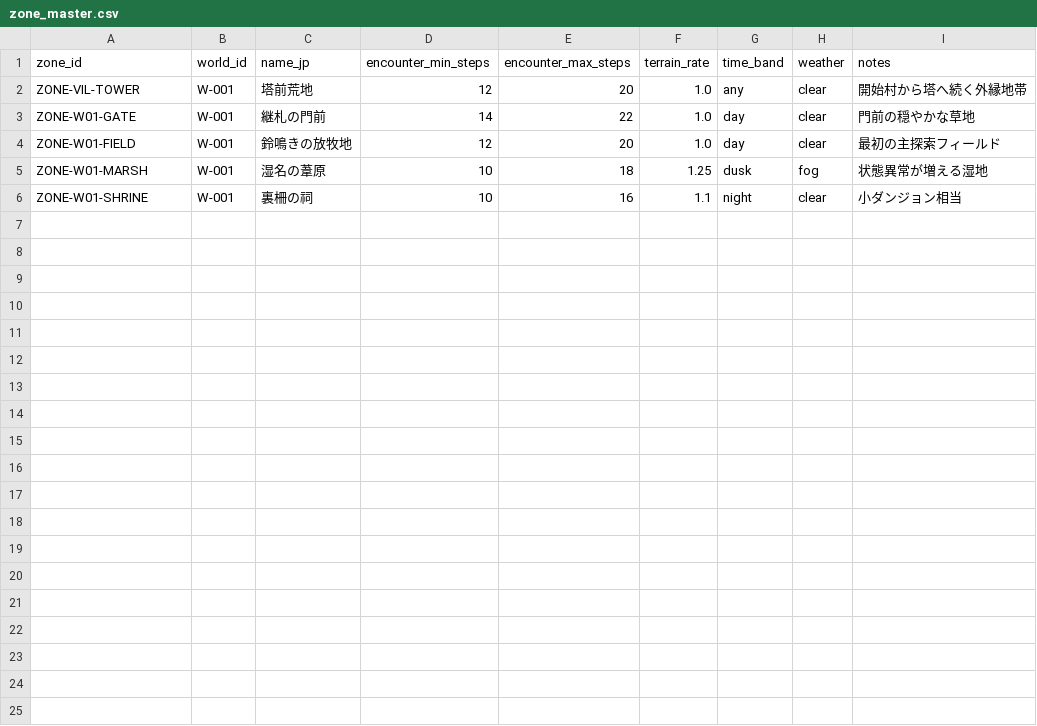
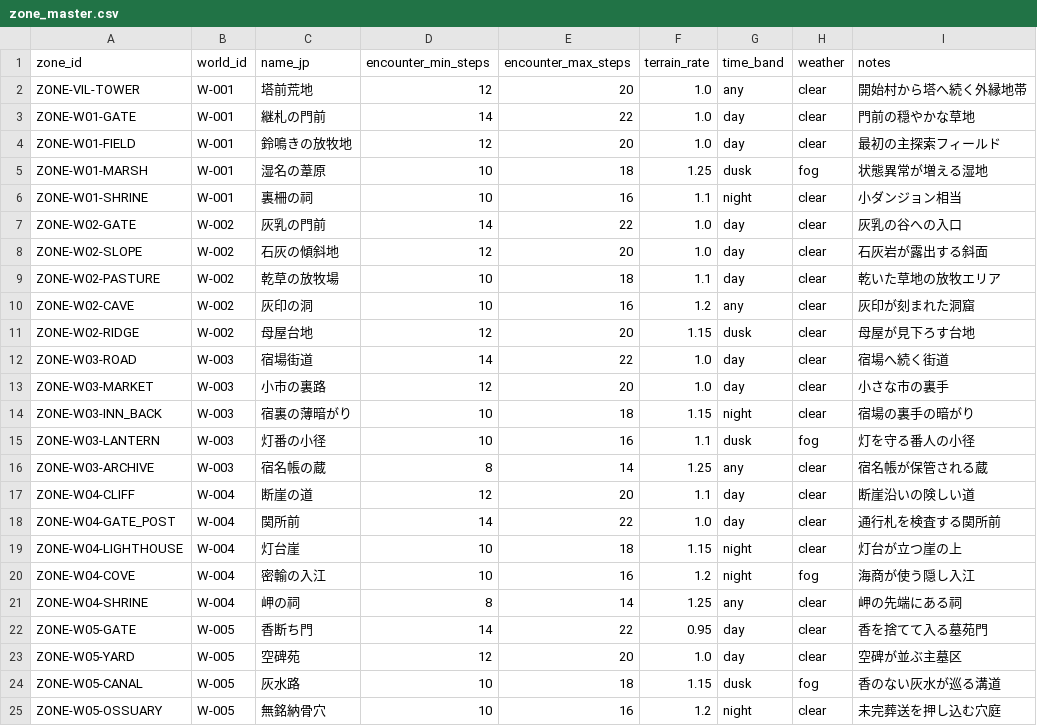
Before and after one commit to UncleNon/retro, a CSV file: data/csv/zone_master.csv, drawn as a sheet; the diff names each change by its address in the sheet, - before the commit and + after, or states it on an @@ line.

```diff
--- a/data/csv/zone_master.csv
+++ b/data/csv/zone_master.csv
+row 7: ZONE-W02-GATE | W-002 | 灰乳の門前 | 14 | 22 | 1.0 | day | clear | 灰乳の谷への入口
+row 8: ZONE-W02-SLOPE | W-002 | 石灰の傾斜地 | 12 | 20 | 1.0 | day | clear | 石灰岩が露出する斜面
+row 9: ZONE-W02-PASTURE | W-002 | 乾草の放牧場 | 10 | 18 | 1.1 | day | clear | 乾いた草地の放牧エリア
+row 10: ZONE-W02-CAVE | W-002 | 灰印の洞 | 10 | 16 | 1.2 | any | clear | 灰印が刻まれた洞窟
+row 11: ZONE-W02-RIDGE | W-002 | 母屋台地 | 12 | 20 | 1.15 | dusk | clear | 母屋が見下ろす台地
+row 12: ZONE-W03-ROAD | W-003 | 宿場街道 | 14 | 22 | 1.0 | day | clear | 宿場へ続く街道
+row 13: ZONE-W03-MARKET | W-003 | 小市の裏路 | 12 | 20 | 1.0 | day | clear | 小さな市の裏手
+row 14: ZONE-W03-INN_BACK | W-003 | 宿裏の薄暗がり | 10 | 18 | 1.15 | night | clear | 宿場の裏手の暗がり
+row 15: ZONE-W03-LANTERN | W-003 | 灯番の小径 | 10 | 16 | 1.1 | dusk | fog | 灯を守る番人の小径
+row 16: ZONE-W03-ARCHIVE | W-003 | 宿名帳の蔵 | 8 | 14 | 1.25 | any | clear | 宿名帳が保管される蔵
+row 17: ZONE-W04-CLIFF | W-004 | 断崖の道 | 12 | 20 | 1.1 | day | clear | 断崖沿いの険しい道
+row 18: ZONE-W04-GATE_POST | W-004 | 関所前 | 14 | 22 | 1.0 | day | clear | 通行札を検査する関所前
+row 19: ZONE-W04-LIGHTHOUSE | W-004 | 灯台崖 | 10 | 18 | 1.15 | night | clear | 灯台が立つ崖の上
+row 20: ZONE-W04-COVE | W-004 | 密輸の入江 | 10 | 16 | 1.2 | night | fog | 海商が使う隠し入江
+row 21: ZONE-W04-SHRINE | W-004 | 岬の祠 | 8 | 14 | 1.25 | any | clear | 岬の先端にある祠
+row 22: ZONE-W05-GATE | W-005 | 香断ち門 | 14 | 22 | 0.95 | day | clear | 香を捨てて入る墓苑門
+row 23: ZONE-W05-YARD | W-005 | 空碑苑 | 12 | 20 | 1.0 | day | clear | 空碑が並ぶ主墓区
+row 24: ZONE-W05-CANAL | W-005 | 灰水路 | 10 | 18 | 1.15 | dusk | fog | 香のない灰水が巡る溝道
+row 25: ZONE-W05-OSSUARY | W-005 | 無銘納骨穴 | 10 | 16 | 1.2 | night | clear | 未完葬送を押し込む穴庭
```
Also changed, not shown: data/csv/breed_rule.csv, data/csv/encounter_table.csv, 12 other files.
